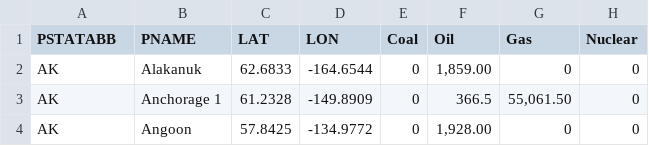
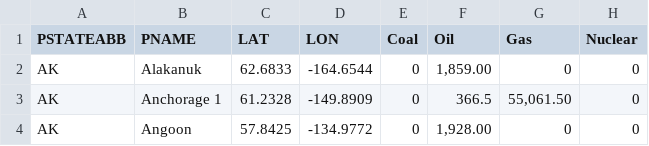
Before and after one commit to Parasdeepkohli/cs424-Project2, a CSV file: Input_data_2010.csv, drawn as a sheet; only a part is shown; the diff names each change by its address in the sheet, - before the commit and + after, or states it on an @@ line.

```diff
--- a/Input_data_2010.csv
+++ b/Input_data_2010.csv
-A1: PSTATABB
+A1: PSTATEABB
```
Also changed, not shown: 4 other files.
